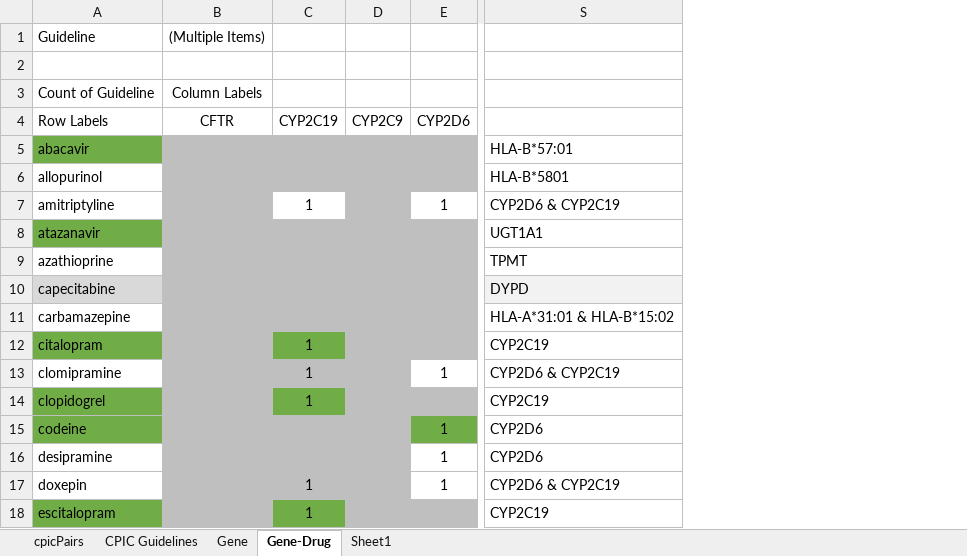
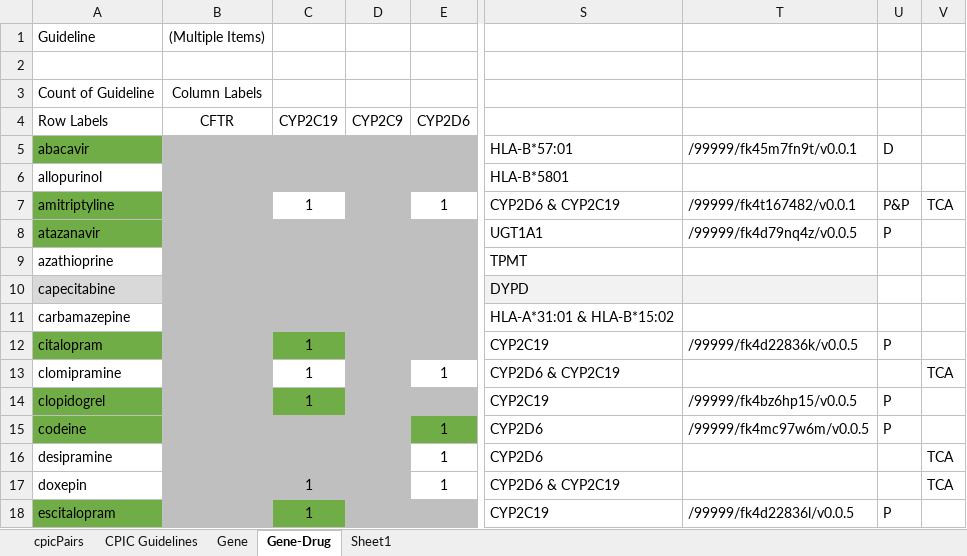
Before and after one commit to kgrid-objects/cpic-collection, an Excel workbook: cpicPairs.xlsx, sheet Gene-Drug, drawn as a sheet; only a part is shown, gaps mark what is left out; values as stored, in another font and other column widths than the file's, no borders; the diff names each change by its address in the sheet, - before the commit and + after, or states it on an @@ line.

Commit message:
Create allopurinol recommendation KO and test; Updated druglist KO. Updated cpicPairs.xlsx

```diff
--- a/cpicPairs.xlsx (sheet Gene-Drug)
+++ b/cpicPairs.xlsx (sheet Gene-Drug)
+column T, rows 5-18: /99999/fk45m7fn9t/v0.0.1 |  | /99999/fk4t167482/v0.0.1 | /99999/fk4d79nq4z/v0.0.5 |  |  |  | /99999/fk4d22836k/v0.0.5 |  | /99999/fk4bz6hp15/v0.0.5 | /99999/fk4mc97w6m/v0.0.5 |  |  | /99999/fk4d22836l/v0.0.5
+column U, rows 5-18: D |  | P&P | P |  |  |  | P |  | P | P |  |  | P
+column V, rows 7-17: TCA |  |  |  |  |  | TCA |  |  | TCA | TCA
-A7 fill: none
+A7 fill: #70AD47
-C13 fill: #BFBFBF
+C13 fill: none
```
Also changed, not shown: 6 other files.
